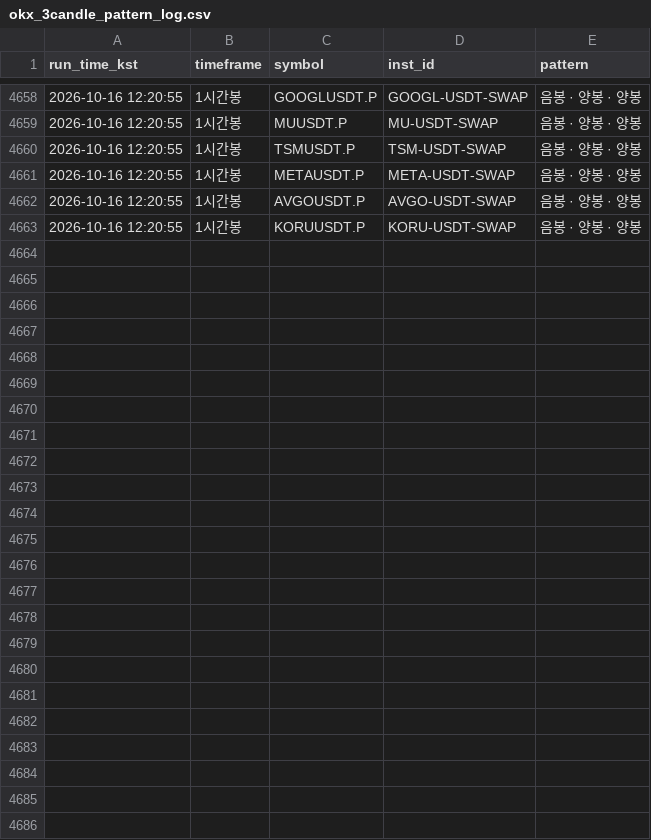
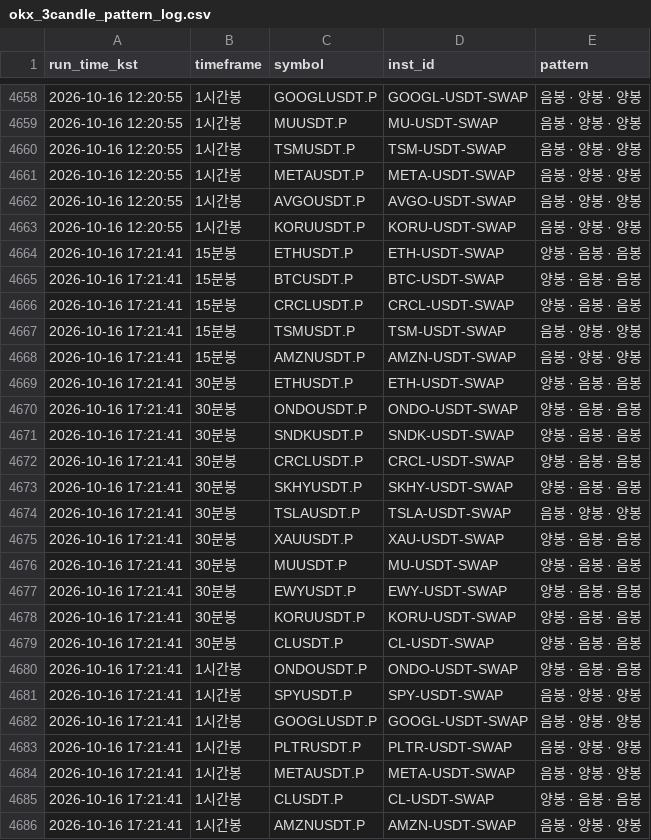
Before and after one commit to suchulkim/Trader_KIM, a CSV file: okx_3candle_pattern_log.csv, drawn as a sheet; only a part is shown, gaps mark what is left out; the diff names each change by its address in the sheet, - before the commit and + after, or states it on an @@ line.

```diff
--- a/okx_3candle_pattern_log.csv
+++ b/okx_3candle_pattern_log.csv
+row 4664: 2026-10-16 17:21:41 | 15분봉 | ETHUSDT.P | ETH-USDT-SWAP | 양봉 · 음봉 · 음봉
+row 4665: 2026-10-16 17:21:41 | 15분봉 | BTCUSDT.P | BTC-USDT-SWAP | 양봉 · 음봉 · 음봉
+row 4666: 2026-10-16 17:21:41 | 15분봉 | CRCLUSDT.P | CRCL-USDT-SWAP | 양봉 · 음봉 · 음봉
+row 4667: 2026-10-16 17:21:41 | 15분봉 | TSMUSDT.P | TSM-USDT-SWAP | 음봉 · 양봉 · 양봉
+row 4668: 2026-10-16 17:21:41 | 15분봉 | AMZNUSDT.P | AMZN-USDT-SWAP | 음봉 · 양봉 · 양봉
+row 4669: 2026-10-16 17:21:41 | 30분봉 | ETHUSDT.P | ETH-USDT-SWAP | 양봉 · 음봉 · 음봉
+row 4670: 2026-10-16 17:21:41 | 30분봉 | ONDOUSDT.P | ONDO-USDT-SWAP | 양봉 · 음봉 · 음봉
+row 4671: 2026-10-16 17:21:41 | 30분봉 | SNDKUSDT.P | SNDK-USDT-SWAP | 양봉 · 음봉 · 음봉
+row 4672: 2026-10-16 17:21:41 | 30분봉 | CRCLUSDT.P | CRCL-USDT-SWAP | 양봉 · 음봉 · 음봉
+row 4673: 2026-10-16 17:21:41 | 30분봉 | SKHYUSDT.P | SKHY-USDT-SWAP | 양봉 · 음봉 · 음봉
+row 4674: 2026-10-16 17:21:41 | 30분봉 | TSLAUSDT.P | TSLA-USDT-SWAP | 음봉 · 양봉 · 양봉
+row 4675: 2026-10-16 17:21:41 | 30분봉 | XAUUSDT.P | XAU-USDT-SWAP | 양봉 · 음봉 · 음봉
+row 4676: 2026-10-16 17:21:41 | 30분봉 | MUUSDT.P | MU-USDT-SWAP | 양봉 · 음봉 · 음봉
+row 4677: 2026-10-16 17:21:41 | 30분봉 | EWYUSDT.P | EWY-USDT-SWAP | 양봉 · 음봉 · 음봉
+row 4678: 2026-10-16 17:21:41 | 30분봉 | KORUUSDT.P | KORU-USDT-SWAP | 양봉 · 음봉 · 음봉
+row 4679: 2026-10-16 17:21:41 | 30분봉 | CLUSDT.P | CL-USDT-SWAP | 양봉 · 음봉 · 음봉
+row 4680: 2026-10-16 17:21:41 | 1시간봉 | ONDOUSDT.P | ONDO-USDT-SWAP | 양봉 · 음봉 · 음봉
+row 4681: 2026-10-16 17:21:41 | 1시간봉 | SPYUSDT.P | SPY-USDT-SWAP | 음봉 · 양봉 · 양봉
+row 4682: 2026-10-16 17:21:41 | 1시간봉 | GOOGLUSDT.P | GOOGL-USDT-SWAP | 음봉 · 양봉 · 양봉
+row 4683: 2026-10-16 17:21:41 | 1시간봉 | PLTRUSDT.P | PLTR-USDT-SWAP | 음봉 · 양봉 · 양봉
+row 4684: 2026-10-16 17:21:41 | 1시간봉 | METAUSDT.P | META-USDT-SWAP | 음봉 · 양봉 · 양봉
+row 4685: 2026-10-16 17:21:41 | 1시간봉 | CLUSDT.P | CL-USDT-SWAP | 양봉 · 음봉 · 음봉
+row 4686: 2026-10-16 17:21:41 | 1시간봉 | AMZNUSDT.P | AMZN-USDT-SWAP | 음봉 · 양봉 · 양봉
```
Also changed, not shown: 2 other files.
